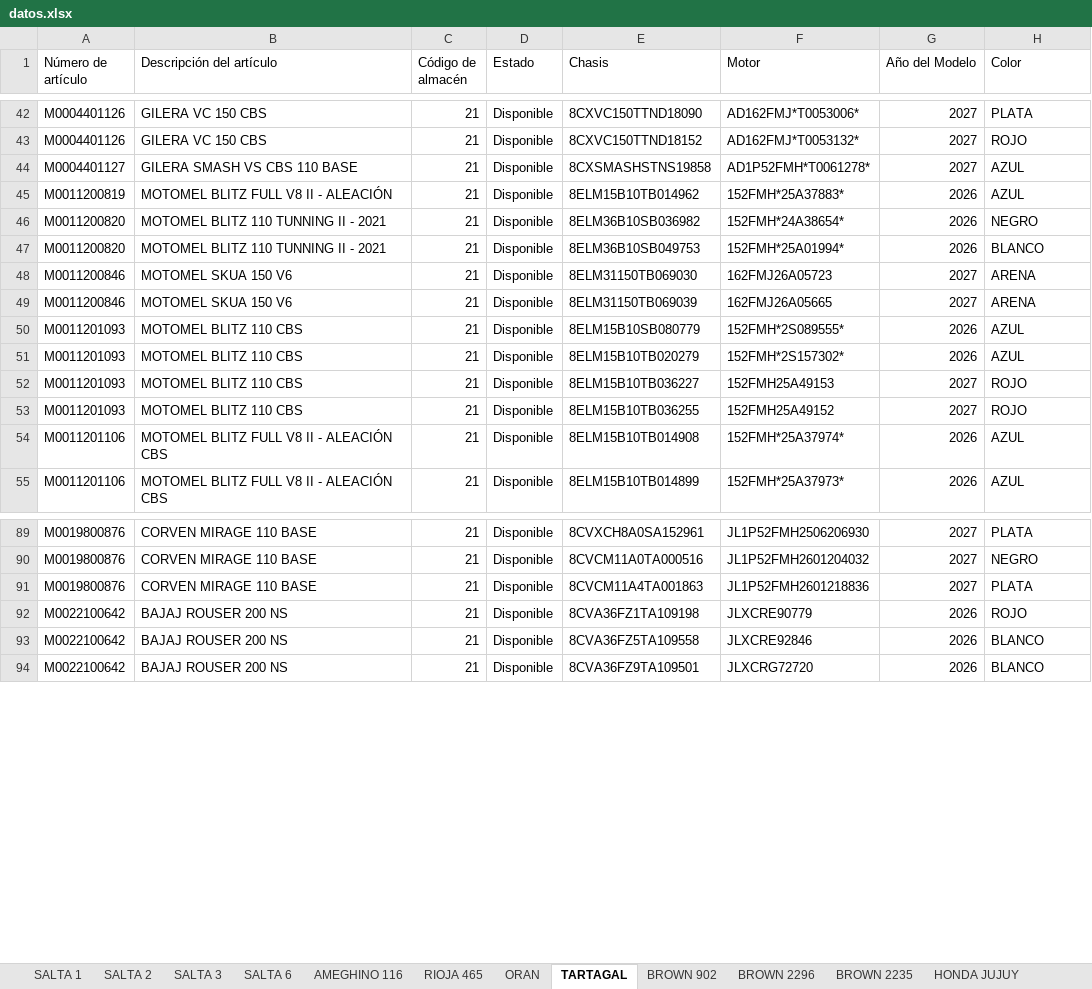
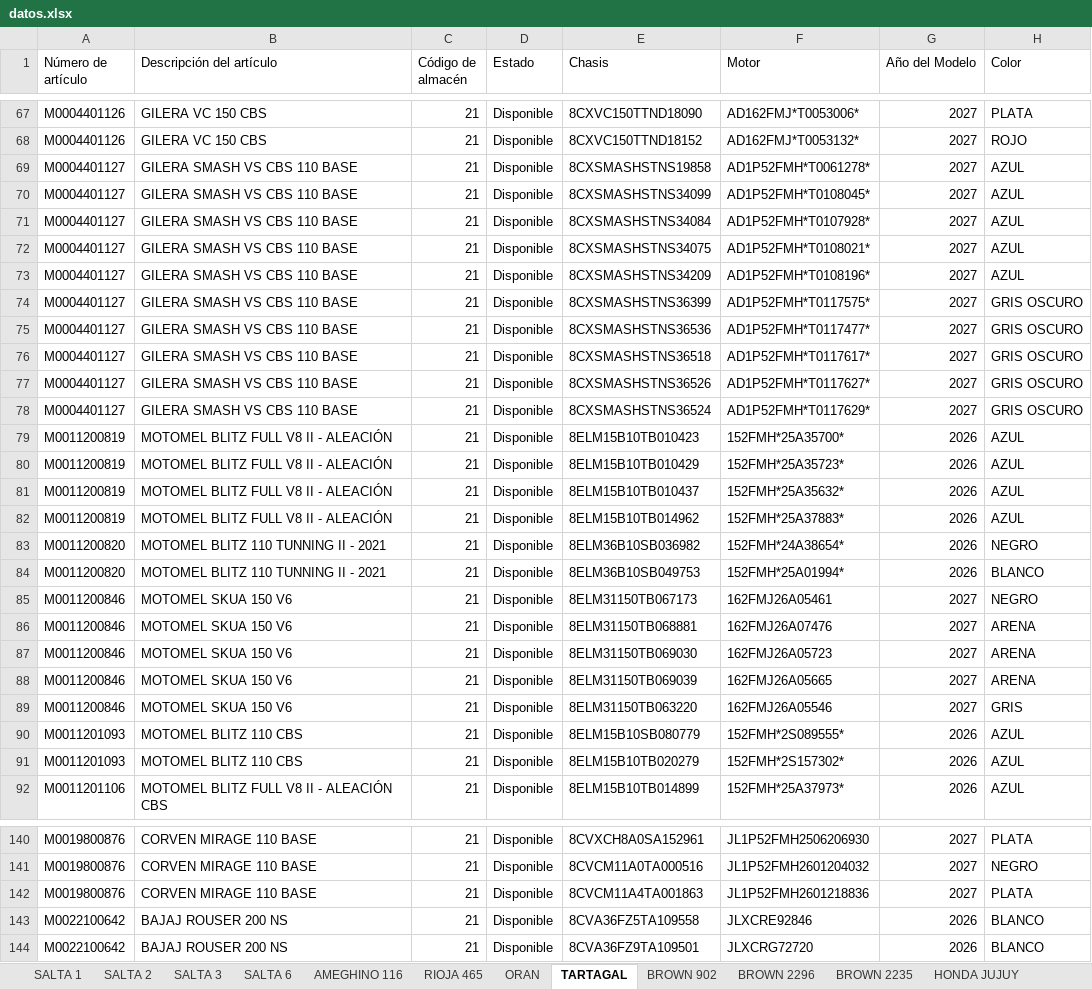
Before and after one commit to yuhmaksuc095-beep/logistica-jujuy, an Excel workbook: datos.xlsx, sheet TARTAGAL, drawn as a sheet; only a part is shown, gaps mark what is left out; values as stored, in another font and other column widths than the file's, no borders; removed rows and columns are numbered as before the commit, all else as after; the diff covers the shown part only; the diff names each change by its address in the sheet, - before the commit and + after, or states it on an @@ line.

```diff
--- a/datos.xlsx (sheet TARTAGAL)
+++ b/datos.xlsx (sheet TARTAGAL)
+row 70: M0004401127 | GILERA SMASH VS CBS 110 BASE | 21 | Disponible | 8CXSMASHSTNS34099 | AD1P52FMH*T0108045* | 2027 | AZUL
+row 71: M0004401127 | GILERA SMASH VS CBS 110 BASE | 21 | Disponible | 8CXSMASHSTNS34084 | AD1P52FMH*T0107928* | 2027 | AZUL
+row 72: M0004401127 | GILERA SMASH VS CBS 110 BASE | 21 | Disponible | 8CXSMASHSTNS34075 | AD1P52FMH*T0108021* | 2027 | AZUL
+row 73: M0004401127 | GILERA SMASH VS CBS 110 BASE | 21 | Disponible | 8CXSMASHSTNS34209 | AD1P52FMH*T0108196* | 2027 | AZUL
+row 74: M0004401127 | GILERA SMASH VS CBS 110 BASE | 21 | Disponible | 8CXSMASHSTNS36399 | AD1P52FMH*T0117575* | 2027 | GRIS OSCURO
+row 75: M0004401127 | GILERA SMASH VS CBS 110 BASE | 21 | Disponible | 8CXSMASHSTNS36536 | AD1P52FMH*T0117477* | 2027 | GRIS OSCURO
+row 76: M0004401127 | GILERA SMASH VS CBS 110 BASE | 21 | Disponible | 8CXSMASHSTNS36518 | AD1P52FMH*T0117617* | 2027 | GRIS OSCURO
+row 77: M0004401127 | GILERA SMASH VS CBS 110 BASE | 21 | Disponible | 8CXSMASHSTNS36526 | AD1P52FMH*T0117627* | 2027 | GRIS OSCURO
+row 78: M0004401127 | GILERA SMASH VS CBS 110 BASE | 21 | Disponible | 8CXSMASHSTNS36524 | AD1P52FMH*T0117629* | 2027 | GRIS OSCURO
+row 79: M0011200819 | MOTOMEL BLITZ FULL V8 II - ALEACIÓN | 21 | Disponible | 8ELM15B10TB010423 | 152FMH*25A35700* | 2026 | AZUL
+row 80: M0011200819 | MOTOMEL BLITZ FULL V8 II - ALEACIÓN | 21 | Disponible | 8ELM15B10TB010429 | 152FMH*25A35723* | 2026 | AZUL
+row 81: M0011200819 | MOTOMEL BLITZ FULL V8 II - ALEACIÓN | 21 | Disponible | 8ELM15B10TB010437 | 152FMH*25A35632* | 2026 | AZUL
+row 85: M0011200846 | MOTOMEL SKUA 150 V6 | 21 | Disponible | 8ELM31150TB067173 | 162FMJ26A05461 | 2027 | NEGRO
+row 86: M0011200846 | MOTOMEL SKUA 150 V6 | 21 | Disponible | 8ELM31150TB068881 | 162FMJ26A07476 | 2027 | ARENA
+row 89: M0011200846 | MOTOMEL SKUA 150 V6 | 21 | Disponible | 8ELM31150TB063220 | 162FMJ26A05546 | 2027 | GRIS
-row 52: M0011201093 | MOTOMEL BLITZ 110 CBS | 21 | Disponible | 8ELM15B10TB036227 | 152FMH25A49153 | 2027 | ROJO
-row 53: M0011201093 | MOTOMEL BLITZ 110 CBS | 21 | Disponible | 8ELM15B10TB036255 | 152FMH25A49152 | 2027 | ROJO
-row 54: M0011201106 | MOTOMEL BLITZ FULL V8 II - ALEACIÓN CBS | 21 | Disponible | 8ELM15B10TB014908 | 152FMH*25A37974* | 2026 | AZUL
-row 92: M0022100642 | BAJAJ ROUSER 200 NS | 21 | Disponible | 8CVA36FZ1TA109198 | JLXCRE90779 | 2026 | ROJO
```
Also changed, not shown: 48 added rows, 3 removed rows and 1 edited cell elsewhere in this sheet, sheet COCHUCHAL, sheet BROWN 2235, sheet LEDESMA, sheet RIOJA 465, sheet BROWN 902, sheet SALTA 3, 7 more sheets.
